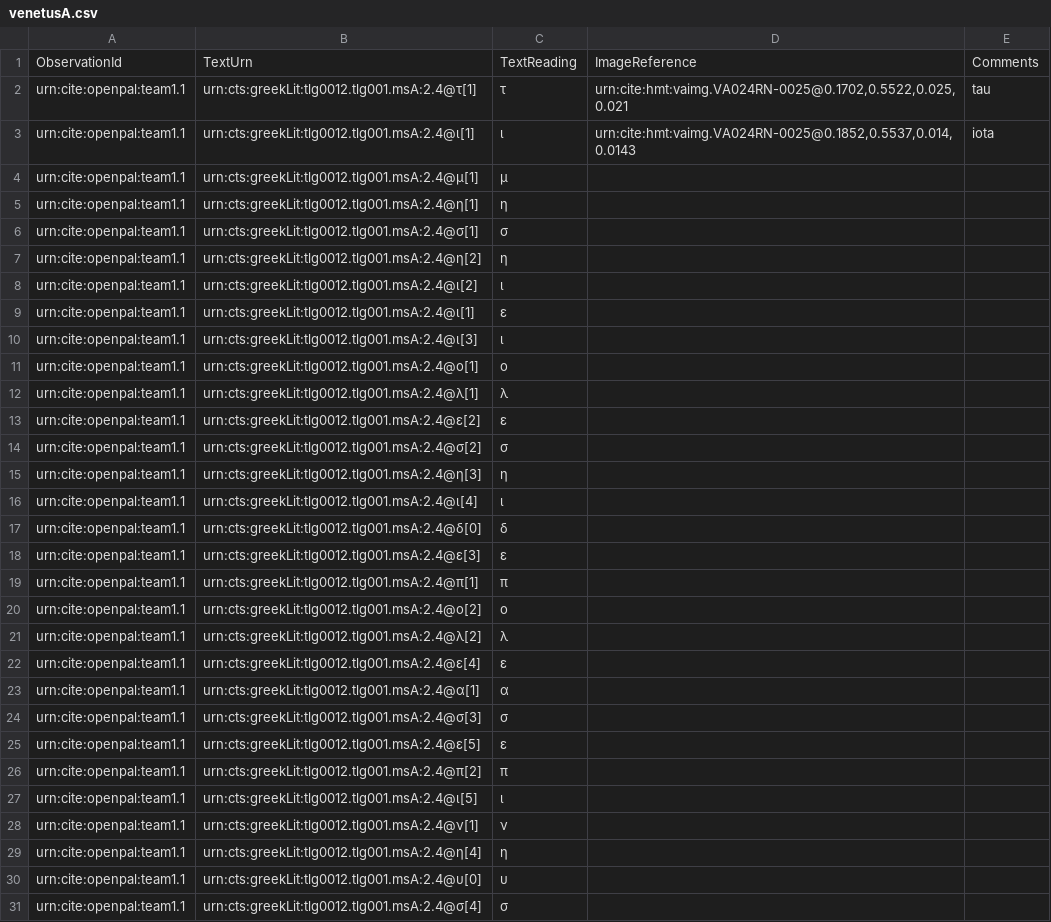
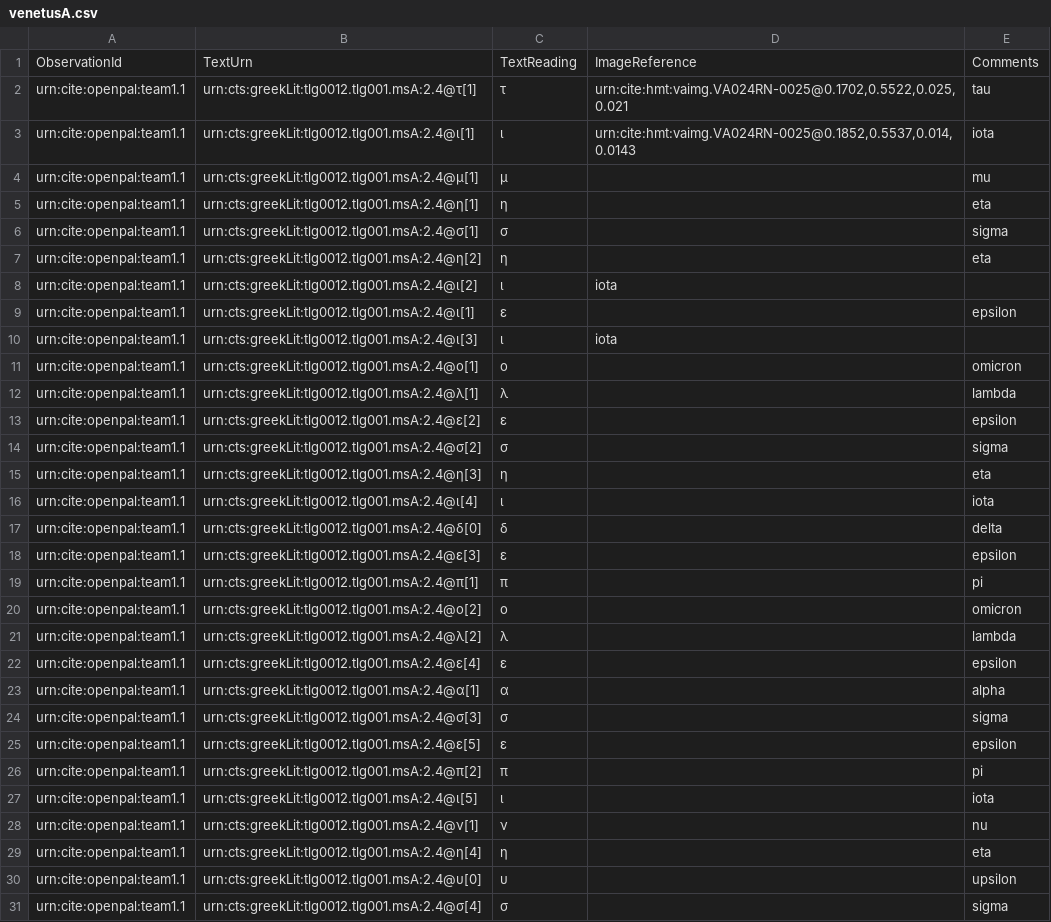
Before and after one commit to neelsmith/opdata, a CSV file: data/venetusA.csv, drawn as a sheet; only a part is shown; the diff covers the shown part only.

Commit message:
Complete Ven A template.

```diff
--- a/data/venetusA.csv
+++ b/data/venetusA.csv
@@ -3,29 +3,29 @@ urn:cite:openpal:team1.1,urn:cts:greekLit:tlg0012.tlg001.msA:2.4@τ[1],τ,"urn:c
 urn:cite:openpal:team1.1,urn:cts:greekLit:tlg0012.tlg001.msA:2.4@ι[1],ι,"urn:cite:hmt:vaimg.VA024RN-0025@0.1852,0.5537,0.014,0.0143",iota
-urn:cite:openpal:team1.1,urn:cts:greekLit:tlg0012.tlg001.msA:2.4@μ[1],μ,
-urn:cite:openpal:team1.1,urn:cts:greekLit:tlg0012.tlg001.msA:2.4@η[1],η,
-urn:cite:openpal:team1.1,urn:cts:greekLit:tlg0012.tlg001.msA:2.4@σ[1],σ,
-urn:cite:openpal:team1.1,urn:cts:greekLit:tlg0012.tlg001.msA:2.4@η[2],η,
-urn:cite:openpal:team1.1,urn:cts:greekLit:tlg0012.tlg001.msA:2.4@ι[2],ι
-urn:cite:openpal:team1.1,urn:cts:greekLit:tlg0012.tlg001.msA:2.4@ι[1],ε,
-urn:cite:openpal:team1.1,urn:cts:greekLit:tlg0012.tlg001.msA:2.4@ι[3],ι
-urn:cite:openpal:team1.1,urn:cts:greekLit:tlg0012.tlg001.msA:2.4@ο[1],ο,
-urn:cite:openpal:team1.1,urn:cts:greekLit:tlg0012.tlg001.msA:2.4@λ[1],λ,
-urn:cite:openpal:team1.1,urn:cts:greekLit:tlg0012.tlg001.msA:2.4@ε[2],ε,
-urn:cite:openpal:team1.1,urn:cts:greekLit:tlg0012.tlg001.msA:2.4@σ[2],σ,
-urn:cite:openpal:team1.1,urn:cts:greekLit:tlg0012.tlg001.msA:2.4@η[3],η,
-urn:cite:openpal:team1.1,urn:cts:greekLit:tlg0012.tlg001.msA:2.4@ι[4],ι,
-urn:cite:openpal:team1.1,urn:cts:greekLit:tlg0012.tlg001.msA:2.4@δ[0],δ,
-urn:cite:openpal:team1.1,urn:cts:greekLit:tlg0012.tlg001.msA:2.4@ε[3],ε,
-urn:cite:openpal:team1.1,urn:cts:greekLit:tlg0012.tlg001.msA:2.4@π[1],π,
-urn:cite:openpal:team1.1,urn:cts:greekLit:tlg0012.tlg001.msA:2.4@ο[2],ο,
-urn:cite:openpal:team1.1,urn:cts:greekLit:tlg0012.tlg001.msA:2.4@λ[2],λ,
-urn:cite:openpal:team1.1,urn:cts:greekLit:tlg0012.tlg001.msA:2.4@ε[4],ε,
-urn:cite:openpal:team1.1,urn:cts:greekLit:tlg0012.tlg001.msA:2.4@α[1],α,
-urn:cite:openpal:team1.1,urn:cts:greekLit:tlg0012.tlg001.msA:2.4@σ[3],σ,
-urn:cite:openpal:team1.1,urn:cts:greekLit:tlg0012.tlg001.msA:2.4@ε[5],ε,
-urn:cite:openpal:team1.1,urn:cts:greekLit:tlg0012.tlg001.msA:2.4@π[2],π,
-urn:cite:openpal:team1.1,urn:cts:greekLit:tlg0012.tlg001.msA:2.4@ι[5],ι,
-urn:cite:openpal:team1.1,urn:cts:greekLit:tlg0012.tlg001.msA:2.4@ν[1],ν,
-urn:cite:openpal:team1.1,urn:cts:greekLit:tlg0012.tlg001.msA:2.4@η[4],η,
-urn:cite:openpal:team1.1,urn:cts:greekLit:tlg0012.tlg001.msA:2.4@υ[0],υ,
-urn:cite:openpal:team1.1,urn:cts:greekLit:tlg0012.tlg001.msA:2.4@σ[4],σ,
+urn:cite:openpal:team1.1,urn:cts:greekLit:tlg0012.tlg001.msA:2.4@μ[1],μ,,mu
+urn:cite:openpal:team1.1,urn:cts:greekLit:tlg0012.tlg001.msA:2.4@η[1],η,,eta
+urn:cite:openpal:team1.1,urn:cts:greekLit:tlg0012.tlg001.msA:2.4@σ[1],σ,,sigma
+urn:cite:openpal:team1.1,urn:cts:greekLit:tlg0012.tlg001.msA:2.4@η[2],η,,eta
+urn:cite:openpal:team1.1,urn:cts:greekLit:tlg0012.tlg001.msA:2.4@ι[2],ι,iota
+urn:cite:openpal:team1.1,urn:cts:greekLit:tlg0012.tlg001.msA:2.4@ι[1],ε,,epsilon
+urn:cite:openpal:team1.1,urn:cts:greekLit:tlg0012.tlg001.msA:2.4@ι[3],ι,iota
+urn:cite:openpal:team1.1,urn:cts:greekLit:tlg0012.tlg001.msA:2.4@ο[1],ο,,omicron
+urn:cite:openpal:team1.1,urn:cts:greekLit:tlg0012.tlg001.msA:2.4@λ[1],λ,,lambda
+urn:cite:openpal:team1.1,urn:cts:greekLit:tlg0012.tlg001.msA:2.4@ε[2],ε,,epsilon
+urn:cite:openpal:team1.1,urn:cts:greekLit:tlg0012.tlg001.msA:2.4@σ[2],σ,,sigma
+urn:cite:openpal:team1.1,urn:cts:greekLit:tlg0012.tlg001.msA:2.4@η[3],η,,eta
+urn:cite:openpal:team1.1,urn:cts:greekLit:tlg0012.tlg001.msA:2.4@ι[4],ι,,iota
+urn:cite:openpal:team1.1,urn:cts:greekLit:tlg0012.tlg001.msA:2.4@δ[0],δ,,delta
+urn:cite:openpal:team1.1,urn:cts:greekLit:tlg0012.tlg001.msA:2.4@ε[3],ε,,epsilon
+urn:cite:openpal:team1.1,urn:cts:greekLit:tlg0012.tlg001.msA:2.4@π[1],π,,pi
+urn:cite:openpal:team1.1,urn:cts:greekLit:tlg0012.tlg001.msA:2.4@ο[2],ο,,omicron
+urn:cite:openpal:team1.1,urn:cts:greekLit:tlg0012.tlg001.msA:2.4@λ[2],λ,,lambda
+urn:cite:openpal:team1.1,urn:cts:greekLit:tlg0012.tlg001.msA:2.4@ε[4],ε,,epsilon
+urn:cite:openpal:team1.1,urn:cts:greekLit:tlg0012.tlg001.msA:2.4@α[1],α,,alpha
+urn:cite:openpal:team1.1,urn:cts:greekLit:tlg0012.tlg001.msA:2.4@σ[3],σ,,sigma
+urn:cite:openpal:team1.1,urn:cts:greekLit:tlg0012.tlg001.msA:2.4@ε[5],ε,,epsilon
+urn:cite:openpal:team1.1,urn:cts:greekLit:tlg0012.tlg001.msA:2.4@π[2],π,,pi
+urn:cite:openpal:team1.1,urn:cts:greekLit:tlg0012.tlg001.msA:2.4@ι[5],ι,,iota
+urn:cite:openpal:team1.1,urn:cts:greekLit:tlg0012.tlg001.msA:2.4@ν[1],ν,,nu
+urn:cite:openpal:team1.1,urn:cts:greekLit:tlg0012.tlg001.msA:2.4@η[4],η,,eta
+urn:cite:openpal:team1.1,urn:cts:greekLit:tlg0012.tlg001.msA:2.4@υ[0],υ,,upsilon
+urn:cite:openpal:team1.1,urn:cts:greekLit:tlg0012.tlg001.msA:2.4@σ[4],σ,,sigma
```
Also changed, not shown: 8 edited cells elsewhere in this file.
